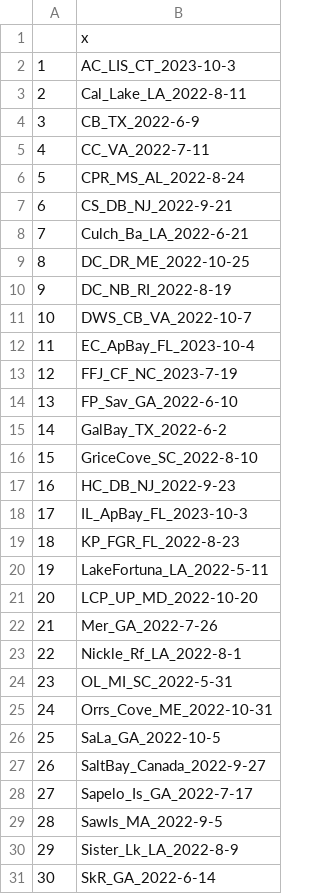
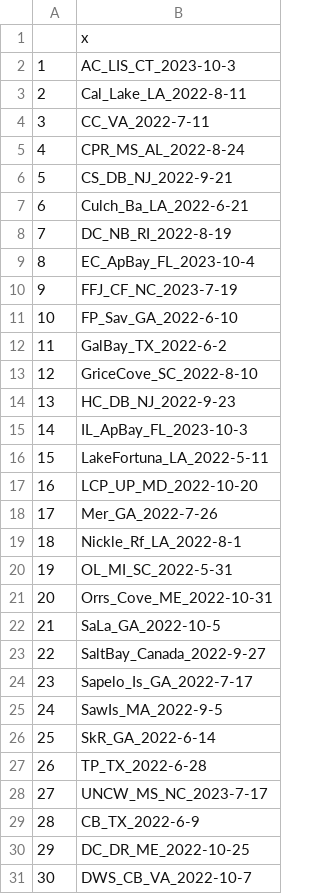
Before and after one commit to ModelValidationProgram/MVP_oyster_GO, a CSV file: data/EnvDat/seascape/seascape_sitenames.csv, drawn as a sheet; only a part is shown; the diff covers the shown part only.

```diff
--- a/data/EnvDat/seascape/seascape_sitenames.csv
+++ b/data/EnvDat/seascape/seascape_sitenames.csv
@@ -3,29 +3,29 @@
 "2","Cal_Lake_LA_2022-8-11"
-"3","CB_TX_2022-6-9"
-"4","CC_VA_2022-7-11"
-"5","CPR_MS_AL_2022-8-24"
-"6","CS_DB_NJ_2022-9-21"
-"7","Culch_Ba_LA_2022-6-21"
-"8","DC_DR_ME_2022-10-25"
-"9","DC_NB_RI_2022-8-19"
-"10","DWS_CB_VA_2022-10-7"
-"11","EC_ApBay_FL_2023-10-4"
-"12","FFJ_CF_NC_2023-7-19"
-"13","FP_Sav_GA_2022-6-10"
-"14","GalBay_TX_2022-6-2"
-"15","GriceCove_SC_2022-8-10"
-"16","HC_DB_NJ_2022-9-23"
-"17","IL_ApBay_FL_2023-10-3"
-"18","KP_FGR_FL_2022-8-23"
-"19","LakeFortuna_LA_2022-5-11"
-"20","LCP_UP_MD_2022-10-20"
-"21","Mer_GA_2022-7-26"
-"22","Nickle_Rf_LA_2022-8-1"
-"23","OL_MI_SC_2022-5-31"
-"24","Orrs_Cove_ME_2022-10-31"
-"25","SaLa_GA_2022-10-5"
-"26","SaltBay_Canada_2022-9-27"
-"27","Sapelo_Is_GA_2022-7-17"
-"28","SawIs_MA_2022-9-5"
-"29","Sister_Lk_LA_2022-8-9"
-"30","SkR_GA_2022-6-14"
+"3","CC_VA_2022-7-11"
+"4","CPR_MS_AL_2022-8-24"
+"5","CS_DB_NJ_2022-9-21"
+"6","Culch_Ba_LA_2022-6-21"
+"7","DC_NB_RI_2022-8-19"
+"8","EC_ApBay_FL_2023-10-4"
+"9","FFJ_CF_NC_2023-7-19"
+"10","FP_Sav_GA_2022-6-10"
+"11","GalBay_TX_2022-6-2"
+"12","GriceCove_SC_2022-8-10"
+"13","HC_DB_NJ_2022-9-23"
+"14","IL_ApBay_FL_2023-10-3"
+"15","LakeFortuna_LA_2022-5-11"
+"16","LCP_UP_MD_2022-10-20"
+"17","Mer_GA_2022-7-26"
+"18","Nickle_Rf_LA_2022-8-1"
+"19","OL_MI_SC_2022-5-31"
+"20","Orrs_Cove_ME_2022-10-31"
+"21","SaLa_GA_2022-10-5"
+"22","SaltBay_Canada_2022-9-27"
+"23","Sapelo_Is_GA_2022-7-17"
+"24","SawIs_MA_2022-9-5"
+"25","SkR_GA_2022-6-14"
+"26","TP_TX_2022-6-28"
+"27","UNCW_MS_NC_2023-7-17"
+"28","CB_TX_2022-6-9"
+"29","DC_DR_ME_2022-10-25"
+"30","DWS_CB_VA_2022-10-7"
```
Also changed, not shown: 3 edited cells elsewhere in this file, results/GO_results/offsets_LEA_expsites_2026-01-29.csv, results/GO_results/offsets_LEA_fullseascape_2026-01-29.csv, 6 other files.
